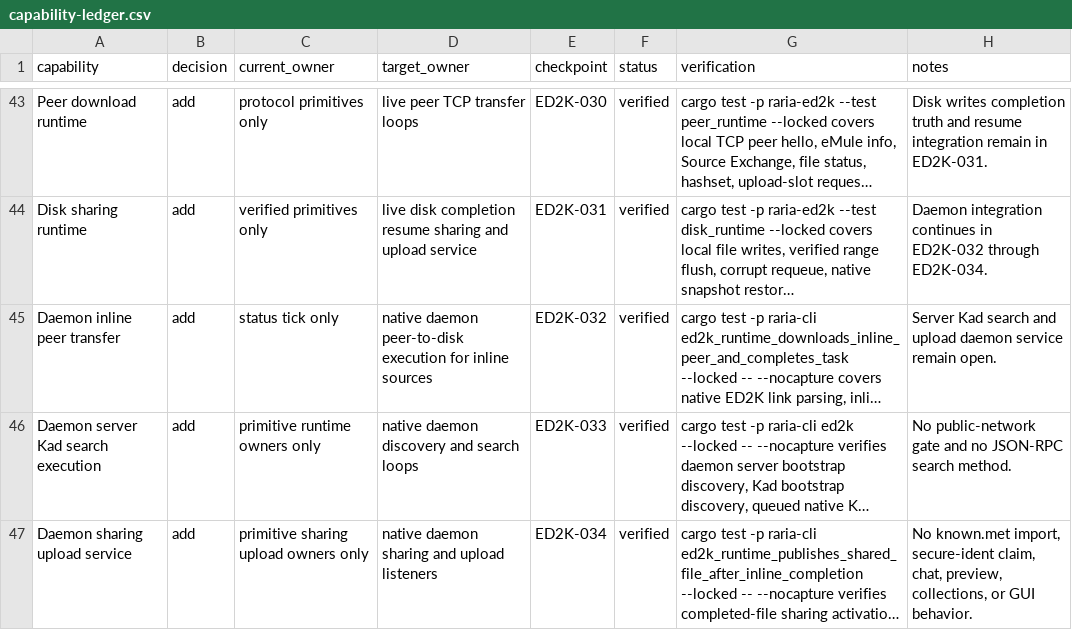
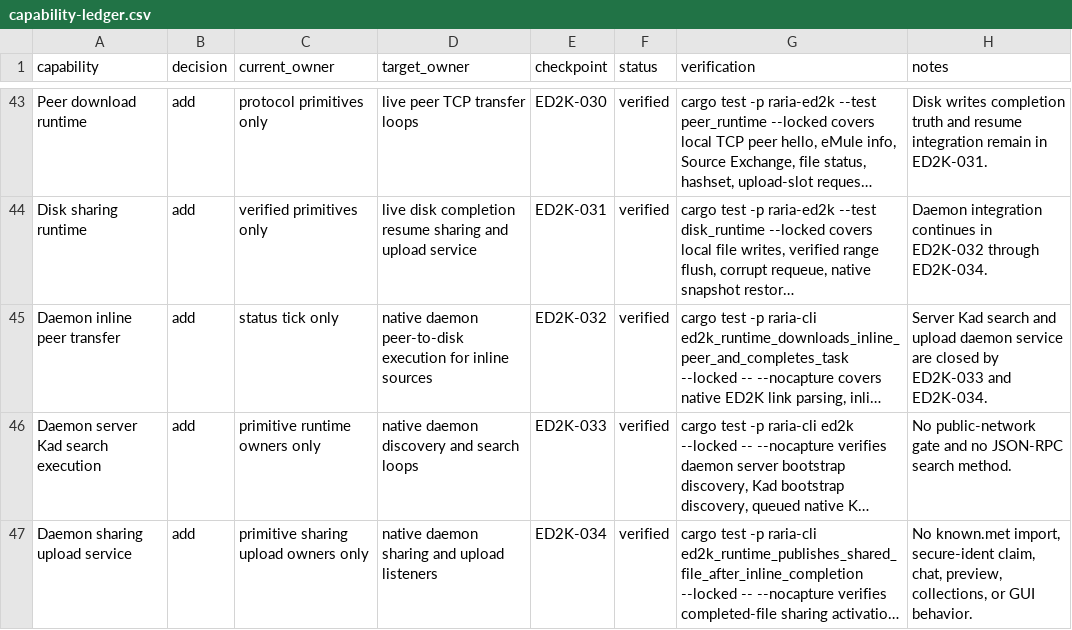
Before and after one commit to AnInsomniacy/raria, a CSV file: docs/core-modernization/ed2k-native/capability-ledger.csv, drawn as a sheet; only a part is shown, gaps mark what is left out; long unchanged cells end in …; the diff names each change by its address in the sheet, - before the commit and + after, or states it on an @@ line.

```diff
--- a/docs/core-modernization/ed2k-native/capability-ledger.csv
+++ b/docs/core-modernization/ed2k-native/capability-ledger.csv
-H45 (notes): …daemon service remain open.
+H45 (notes): …daemon service are closed by ED2K-033 and ED2K-034.
```
Also changed, not shown: 5 other files.
